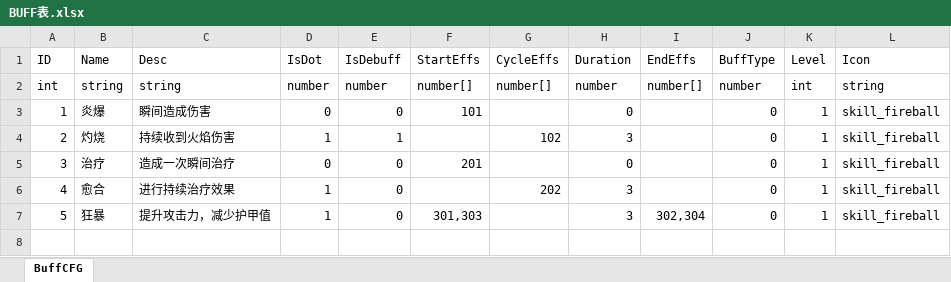
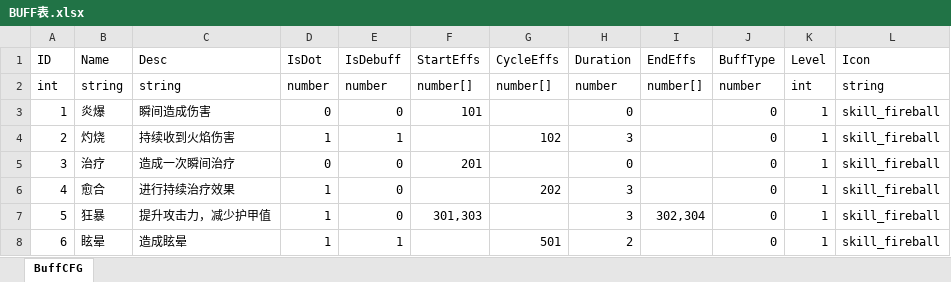
Before and after one commit to Chinesekirovreporting/Harvester, an Excel workbook: trunk/plan/excel/BUFF表.xlsx, sheet BuffCFG, drawn as a sheet; values as stored, in another font and other column widths than the file's, no borders; the diff names each change by its address in the sheet, - before the commit and + after, or states it on an @@ line.

```diff
--- a/trunk/plan/excel/BUFF表.xlsx (sheet BuffCFG)
+++ b/trunk/plan/excel/BUFF表.xlsx (sheet BuffCFG)
+row 8: 6 | 眩晕 | 造成眩晕 | 1 | 1 |  | 501 | 2 |  | 0 | 1 | skill_fireball
```
Also changed, not shown: trunk/plan/excel/技能表.xlsx, trunk/plan/excel/魔法效果表.xlsx, 16 other files.
